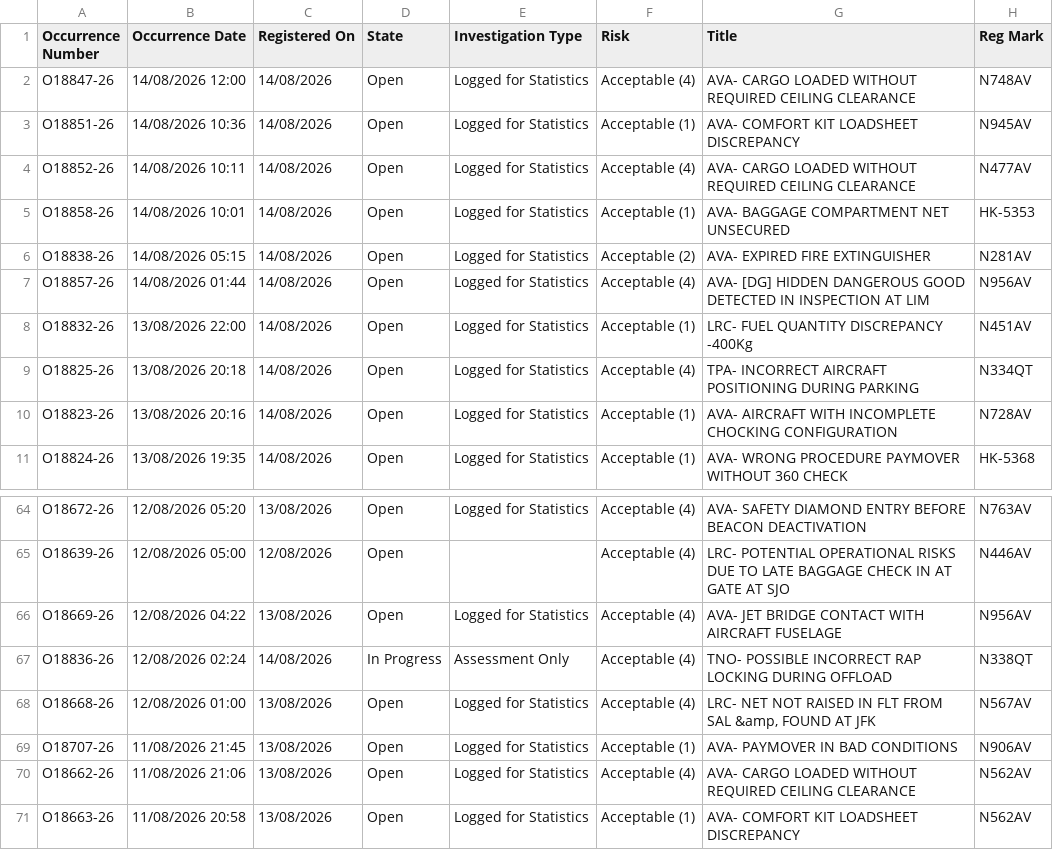
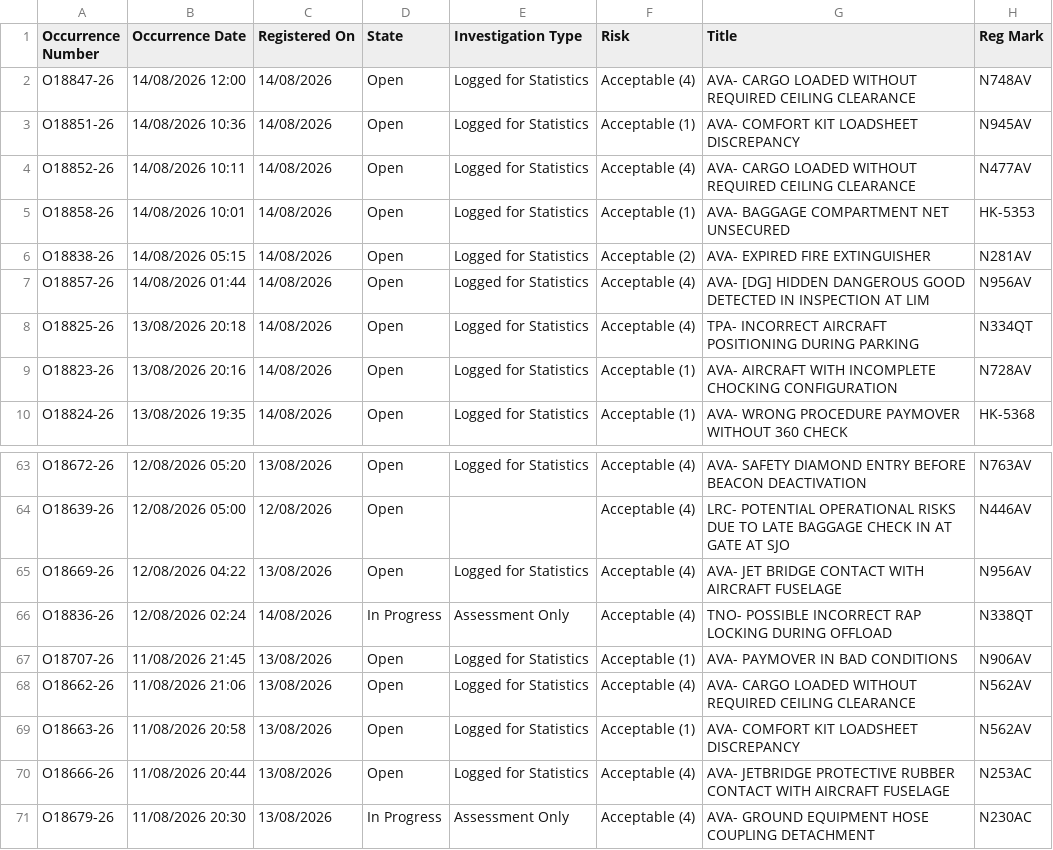
Before and after one commit to luibernip/segops, a CSV file: bitacora_grh.csv, drawn as a sheet; only a part is shown, gaps mark what is left out; the shorter side is filled out with more unchanged rows; the diff names each change by its address in the sheet, - before the commit and + after, or states it on an @@ line.

```diff
--- a/bitacora_grh.csv
+++ b/bitacora_grh.csv
-row 8: O18832-26 | 13/08/2026 22:00 | 14/08/2026 | Open | Logged for Statistics | Acceptable (1) | LRC- FUEL QUANTITY DISCREPANCY -400Kg | N451AV
-row 68: O18668-26 | 12/08/2026 01:00 | 13/08/2026 | Open | Logged for Statistics | Acceptable (4) | LRC- NET NOT RAISED IN FLT FROM SAL &amp, FOUND AT JFK | N567AV
```
Also changed, not shown: bitacora_grh_real.csv, 1 other file.
